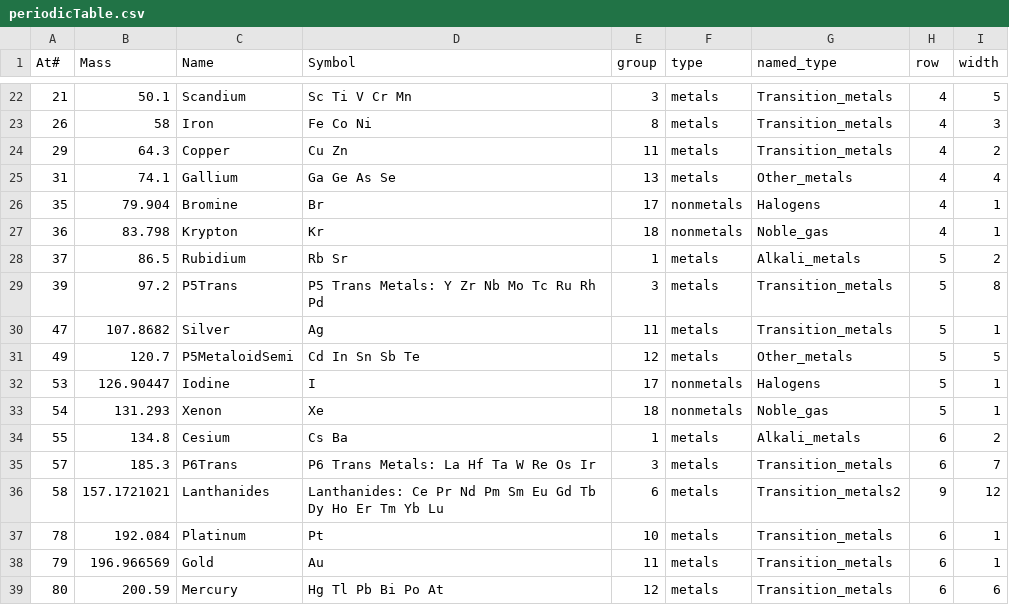
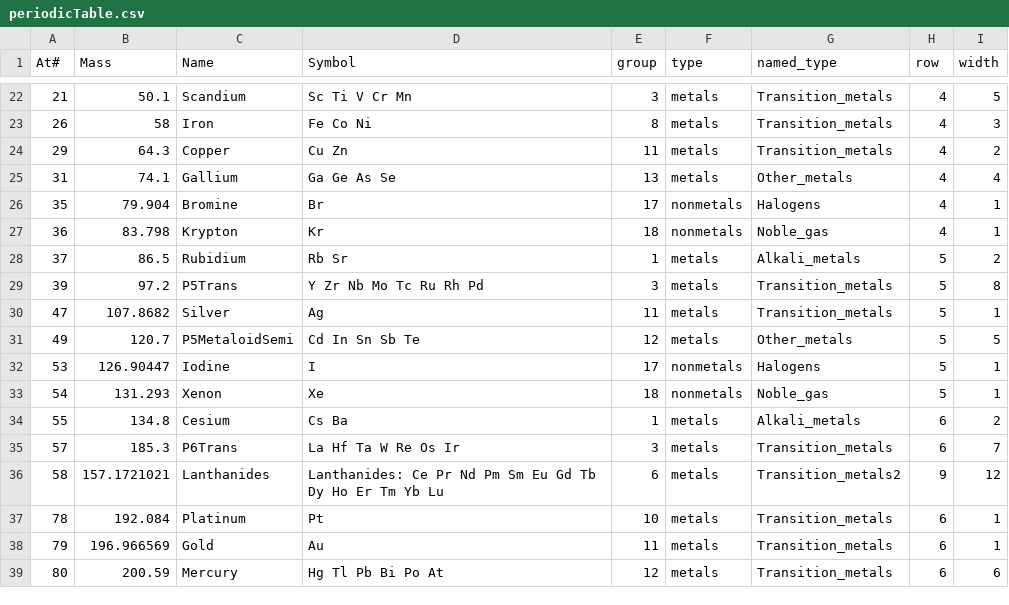
Before and after one commit to gtengland/gtengland.github.io, a CSV file: periodicTable.csv, drawn as a sheet; only a part is shown, gaps mark what is left out.

Commit message:
Update periodicTable.csv

```diff
--- a/periodicTable.csv
+++ b/periodicTable.csv
@@ -28,3 +28,3 @@ At#,Mass,Name,Symbol,group,type,named_type,row,width
 37,86.5,Rubidium,Rb Sr,1,metals,Alkali_metals,5,2
-39,97.2,P5Trans,P5 Trans Metals: Y Zr Nb Mo Tc Ru Rh Pd,3,metals,Transition_metals,5,8
+39,97.2,P5Trans,Y Zr Nb Mo Tc Ru Rh Pd,3,metals,Transition_metals,5,8
 47,107.8682,Silver,Ag,11,metals,Transition_metals,5,1
@@ -34,3 +34,3 @@ At#,Mass,Name,Symbol,group,type,named_type,row,width
 55,134.8,Cesium,Cs Ba,1,metals,Alkali_metals,6,2
-57,185.3,P6Trans,P6 Trans Metals: La Hf Ta W Re Os Ir,3,metals,Transition_metals,6,7
+57,185.3,P6Trans,La Hf Ta W Re Os Ir,3,metals,Transition_metals,6,7
 58,157.1721021,Lanthanides,Lanthanides: Ce Pr Nd Pm Sm Eu Gd Tb Dy Ho Er Tm Yb Lu,6,metals,Transition_metals2,9,12
```
